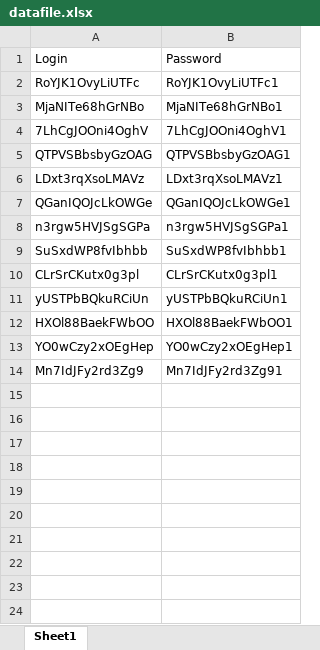
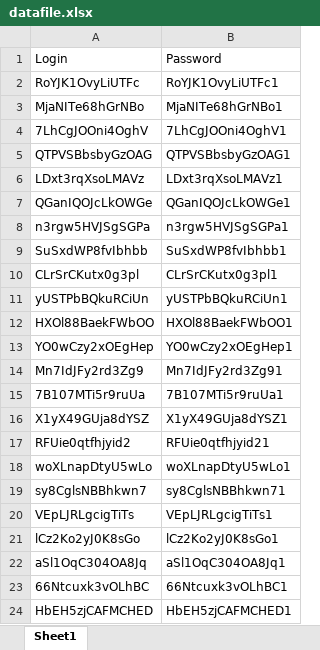
Before and after one commit to th3end0f3v4ng3l10n/pornhub, an Excel workbook: datafile.xlsx, sheet Sheet1, drawn as a sheet; values as stored, in another font and other column widths than the file's, no borders; the diff names each change by its address in the sheet, - before the commit and + after, or states it on an @@ line.

```diff
--- a/datafile.xlsx (sheet Sheet1)
+++ b/datafile.xlsx (sheet Sheet1)
+row 15: 7B107MTi5r9ruUa | 7B107MTi5r9ruUa1
+row 16: X1yX49GUja8dYSZ | X1yX49GUja8dYSZ1
+row 17: RFUie0qtfhjyid2 | RFUie0qtfhjyid21
+row 18: woXLnapDtyU5wLo | woXLnapDtyU5wLo1
+row 19: sy8CglsNBBhkwn7 | sy8CglsNBBhkwn71
+row 20: VEpLJRLgcigTiTs | VEpLJRLgcigTiTs1
+row 21: lCz2Ko2yJ0K8sGo | lCz2Ko2yJ0K8sGo1
+row 22: aSl1OqC304OA8Jq | aSl1OqC304OA8Jq1
+row 23: 66Ntcuxk3vOLhBC | 66Ntcuxk3vOLhBC1
+row 24: HbEH5zjCAFMCHED | HbEH5zjCAFMCHED1
```
Also changed, not shown: 1 other file.
